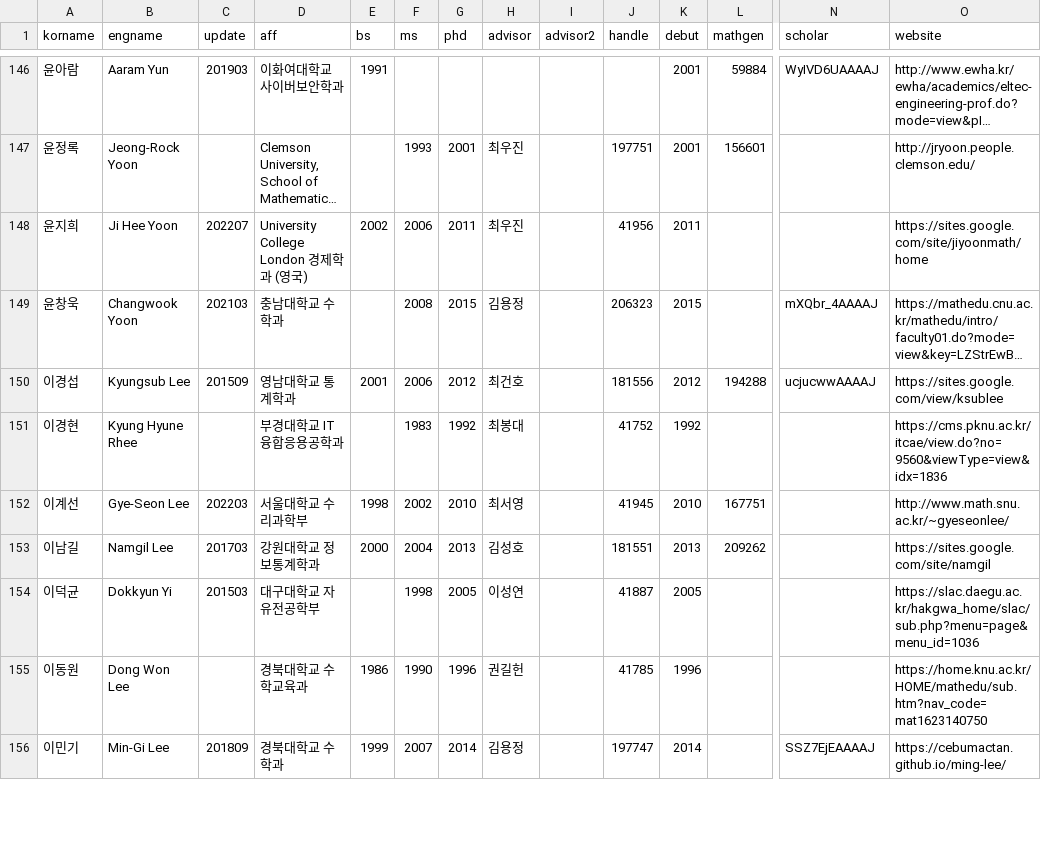
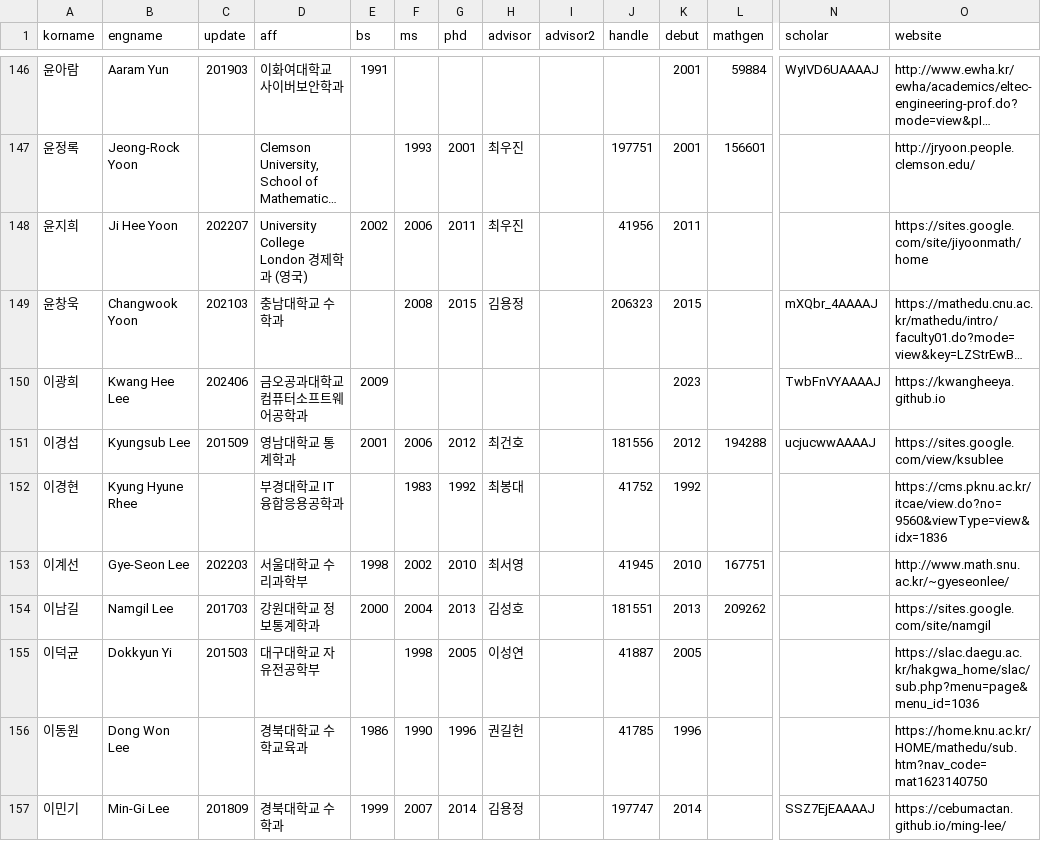
Before and after one commit to mathsci-kaist/mathsci-kaist.github.io, a CSV file: _data/people.csv, drawn as a sheet; only a part is shown, gaps mark what is left out; long unchanged cells end in …; rows hold the shown columns only; the diff names each change by its address in the sheet, - before the commit and + after, or states it on an @@ line.

Commit message:
Add one more info.

```diff
--- a/_data/people.csv
+++ b/_data/people.csv
+row 150: 이광희 | Kwang Hee Lee | 202406 | 금오공과대학교 컴퓨터소프트웨어공학과 | 2009 |  |  |  |  |  | 2023 |  | TwbFnVYAAAAJ | https://kwangheeya.github.io
```
